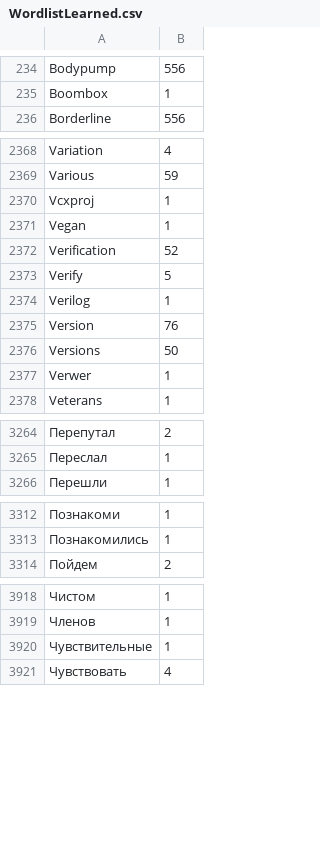
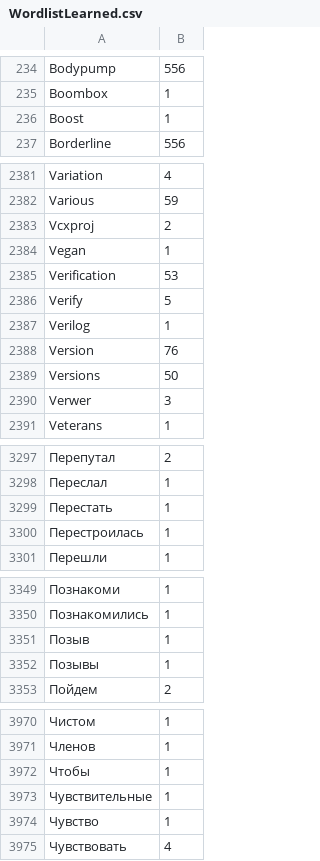
Before and after one commit to pa-0/TypingAid-ah1, a CSV file: Source/WordlistLearned.csv, drawn as a sheet; only a part is shown, gaps mark what is left out; addresses are those after the commit; the diff covers the shown part only; the diff names each change by its address in the sheet, - before the commit and + after, or states it on an @@ line.

```diff
--- a/Source/WordlistLearned.csv
+++ b/Source/WordlistLearned.csv
+row 236: Boost | 1
-B2383: 1
+B2383: 2
-B2385: 52
+B2385: 53
-B2390: 1
+B2390: 3
+row 3299: Перестать | 1
+row 3300: Перестроилась | 1
+row 3351: Позыв | 1
+row 3352: Позывы | 1
+row 3972: Чтобы | 1
+row 3974: Чувство | 1
```
Also changed, not shown: 49 added rows, 1 removed row and 62 edited cells elsewhere in this file, 4 other files.
